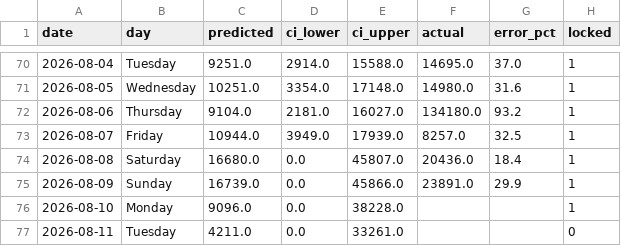
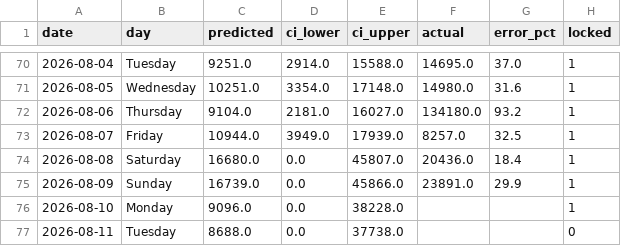
Before and after one commit to KhaledCodes/toronto-ferry-dashboard, a CSV file: outputs/prediction_history.csv, drawn as a sheet; only a part is shown, gaps mark what is left out.

```diff
--- a/outputs/prediction_history.csv
+++ b/outputs/prediction_history.csv
@@ -76,2 +76,2 @@ date,day,predicted,ci_lower,ci_upper,actual,error_pct,locked
 2026-08-10,Monday,9096.0,0.0,38228.0,,,1
-2026-08-11,Tuesday,4211.0,0.0,33261.0,,,0
+2026-08-11,Tuesday,8688.0,0.0,37738.0,,,0
```
Also changed, not shown: outputs/daily_totals.csv, 3 other files.
